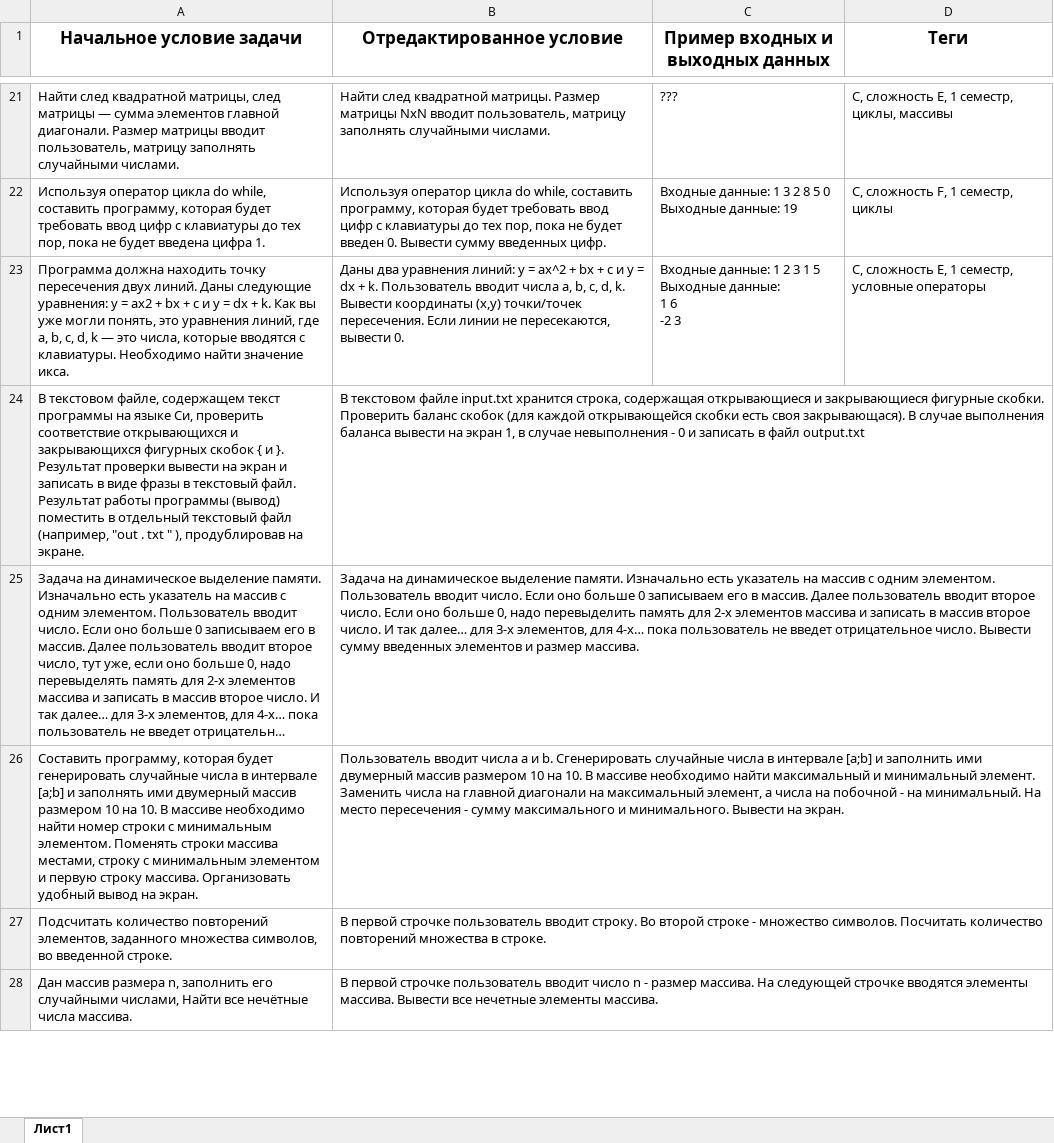
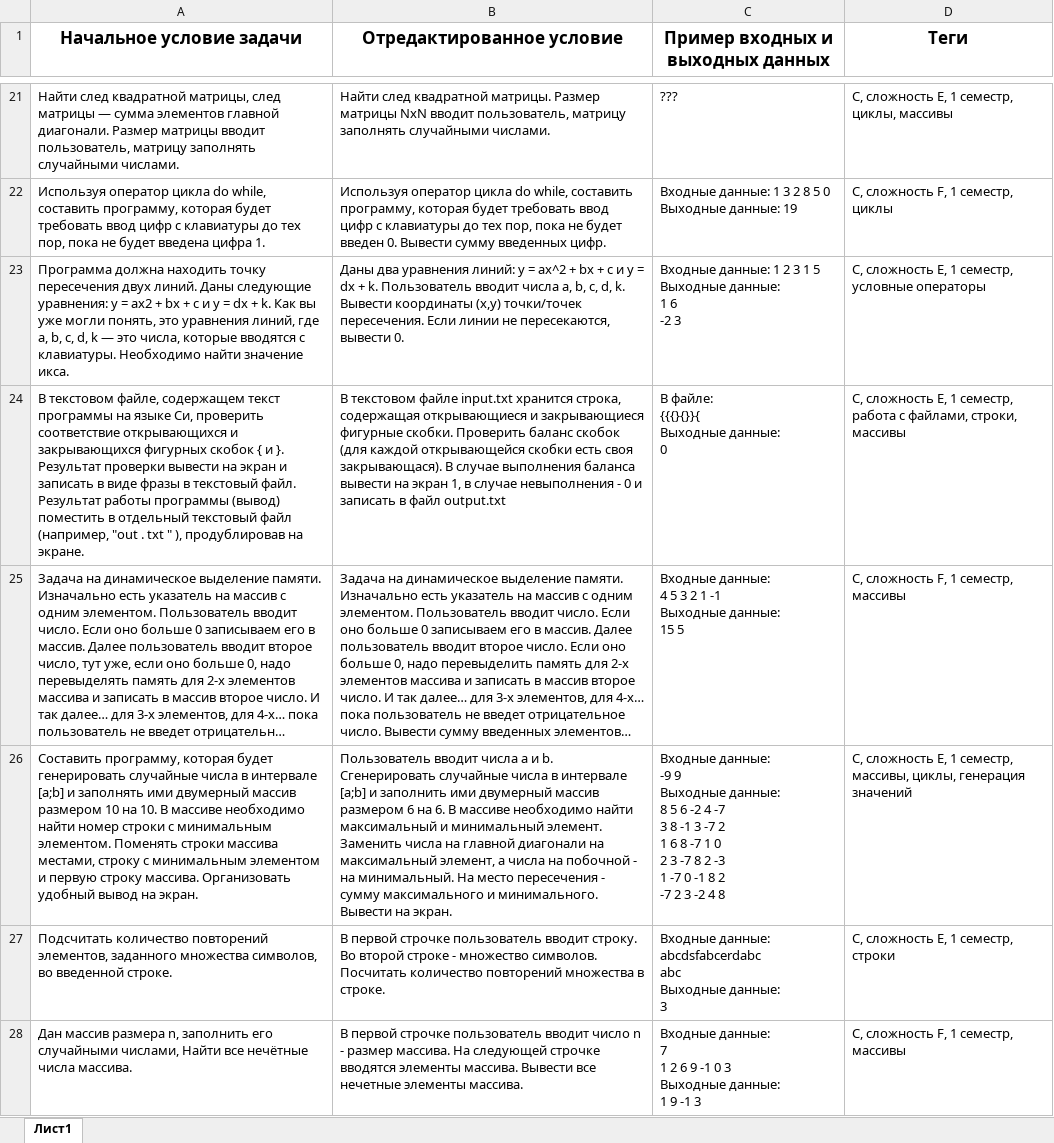
Before and after one commit to millysmask02/Practice, an Excel workbook: Задачи на 1 семестр/Задачи.xlsx, sheet Лист1, drawn as a sheet; only a part is shown, gaps mark what is left out; long unchanged cells end in …; values as stored, in another font and other column widths than the file's, no borders; ↵ is a line break in a cell; the diff covers the shown part only; the diff names each change by its address in the sheet, - before the commit and + after, or states it on an @@ line.

```diff
--- a/Задачи на 1 семестр/Задачи.xlsx (sheet Лист1)
+++ b/Задачи на 1 семестр/Задачи.xlsx (sheet Лист1)
-C24 (Пример входных и выходных данных): (empty)
+C24 (Пример входных и выходных данных): В файле: ↵ {{{}{}}{ ↵ Выходные данные: ↵ 0
-D24 (Теги): (empty)
+D24 (Теги): C, сложность E, 1 семестр, работа с файлами, строки, массивы
-C25 (Пример входных и выходных данных): (empty)
+C25 (Пример входных и выходных данных): Входные данные: ↵ 4 5 3 2 1 -1 ↵ Выходные данные: ↵ 15 5
-D25 (Теги): (empty)
+D25 (Теги): С, сложность F, 1 семестр, массивы
-B26 (Отредактированное условие): …массив размером 10 на 10. В массиве…
+B26 (Отредактированное условие): …массив размером 6 на 6. В массиве…
-C26 (Пример входных и выходных данных): (empty)
+C26 (Пример входных и выходных данных): Входные данные: ↵ -9 9 ↵ Выходные данные: ↵ 8 5 6 -2 4 -7 ↵ 3 8 -1 3 -7 2 ↵ 1 6 8 -7 1 0 ↵ 2 3 -7 8 2 -3 ↵ 1 -7 0 -1 8 2 ↵ -7 2 3 -2 4 8
-D26 (Теги): (empty)
+D26 (Теги): C, сложность E, 1 семестр, массивы, циклы, генерация значений
-C27 (Пример входных и выходных данных): (empty)
+C27 (Пример входных и выходных данных): Входные данные: ↵ abcdsfabcerdabc ↵ abc ↵ Выходные данные: ↵ 3
-D27 (Теги): (empty)
+D27 (Теги): С, сложность E, 1 семестр, строки
-C28 (Пример входных и выходных данных): (empty)
+C28 (Пример входных и выходных данных): Входные данные: ↵ 7 ↵ 1 2 6 9 -1 0 3 ↵ Выходные данные: ↵ 1 9 -1 3
-D28 (Теги): (empty)
+D28 (Теги): С, сложность F, 1 семестр, массивы
```
Also changed, not shown: 3 added rows, 5 removed rows and 10 edited cells elsewhere in this sheet, задачи на 2 семестр/задачи 2.xlsx, 1 other file.
